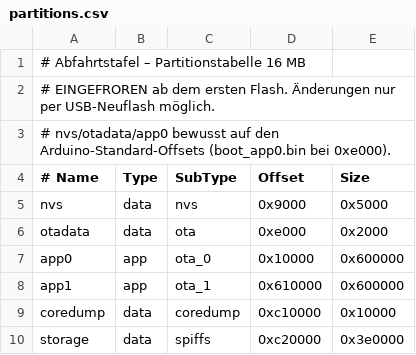
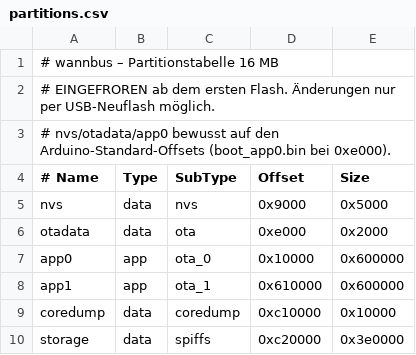
Before and after one commit to NilsAla/abfahrtstafel, a CSV file: partitions.csv, drawn as a sheet.

```diff
--- a/partitions.csv
+++ b/partitions.csv
@@ -1,2 +1,2 @@
-# Abfahrtstafel – Partitionstabelle 16 MB
+# wannbus – Partitionstabelle 16 MB
 # EINGEFROREN ab dem ersten Flash. Änderungen nur per USB-Neuflash möglich.
```
Also changed, not shown: 6 other files.
